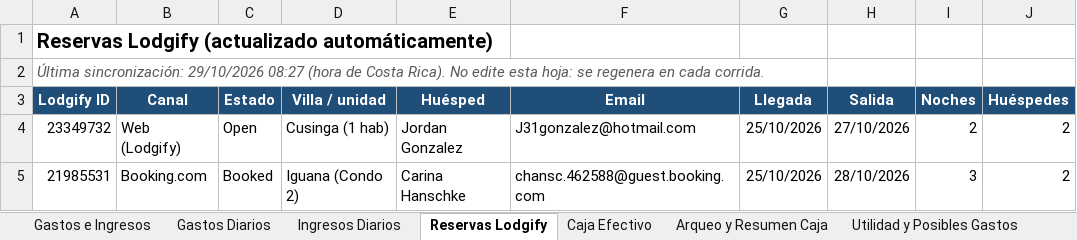
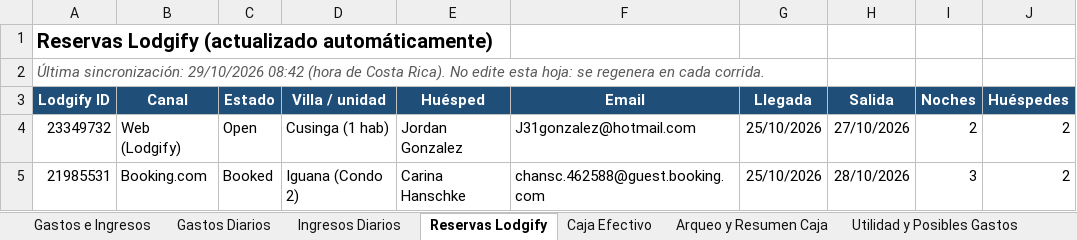
Before and after one commit to charliebrowncr/Gastos-e-ingresos, an Excel workbook: Canavida_Gastos_Ingresos.xlsx, sheet Reservas Lodgify, drawn as a sheet; only a part is shown; values as stored, in another font and other column widths than the file's, no borders; the diff names each change by its address in the sheet, - before the commit and + after, or states it on an @@ line.

Commit message:
Sincronización Lodgify 2026-10-29 08:42

```diff
--- a/Canavida_Gastos_Ingresos.xlsx (sheet Reservas Lodgify)
+++ b/Canavida_Gastos_Ingresos.xlsx (sheet Reservas Lodgify)
-A2 (Lodgify ID): …sincronización: 29/10/2026 08:27 (hora de…
+A2 (Lodgify ID): …sincronización: 29/10/2026 08:42 (hora de…
```
Also changed, not shown: 1 other file.
